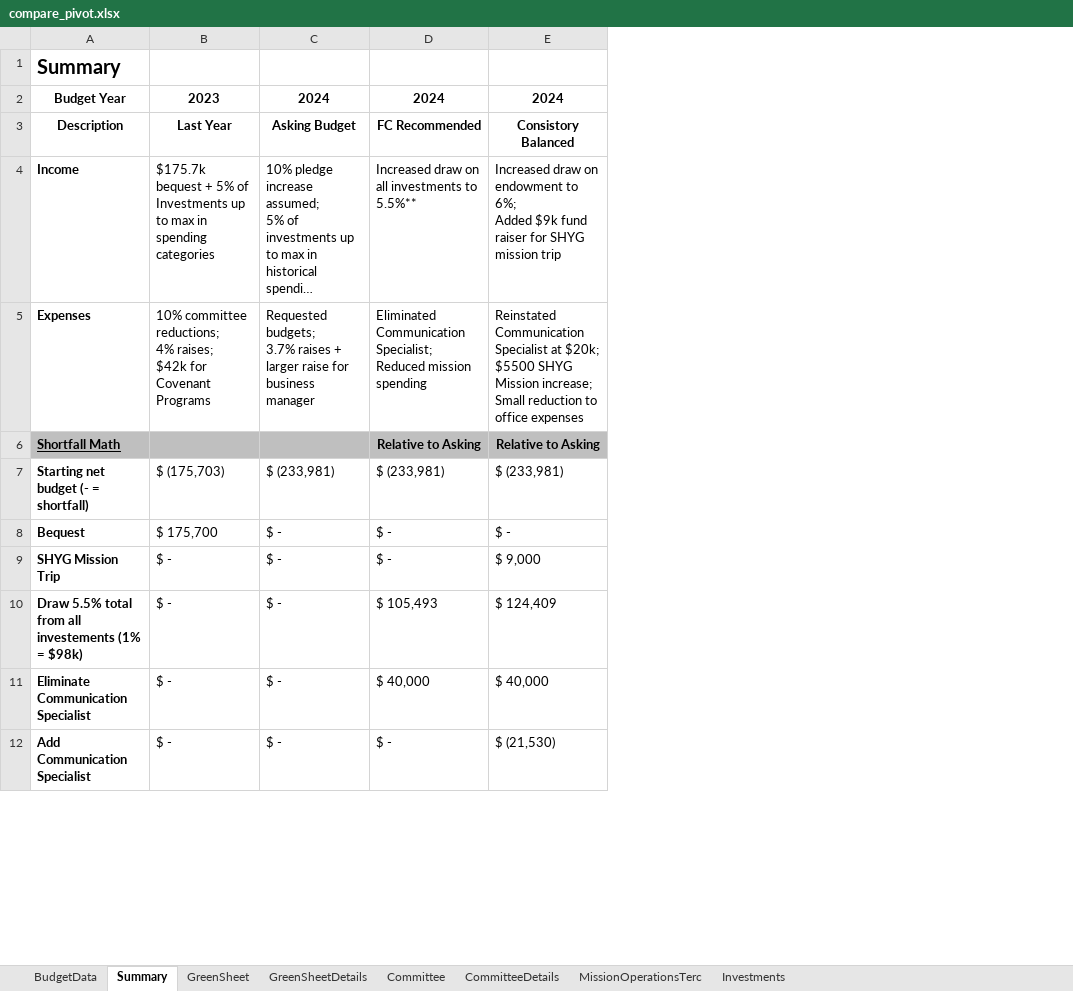
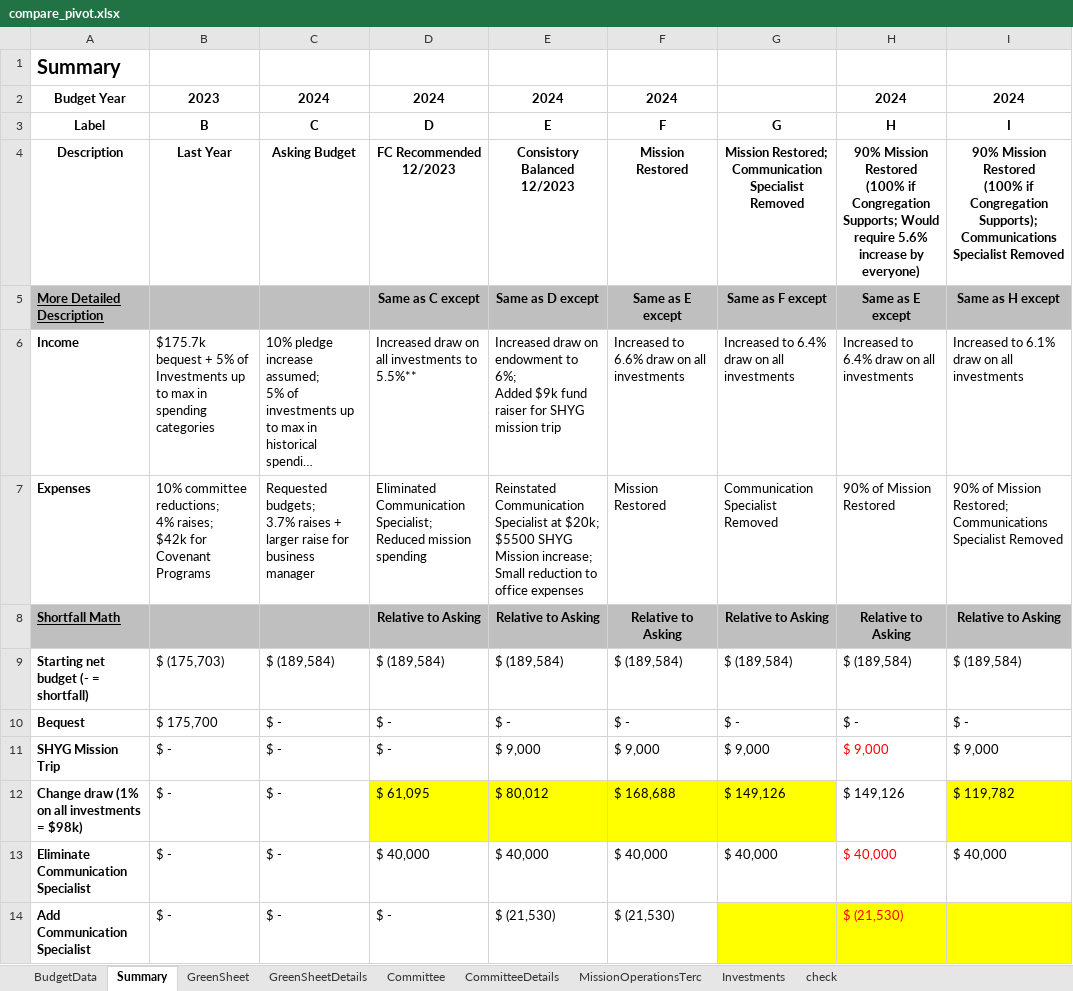
Before and after one commit to dhjelmar/budget_compare, an Excel workbook: compare_pivot.xlsx, sheet Summary, drawn as a sheet; only a part is shown; long unchanged cells end in …; values as stored, in another font and other column widths than the file's, no borders; removed rows and columns are numbered as before the commit, all else as after; ↵ is a line break in a cell; the diff covers the shown part only; the diff names each change by its address in the sheet, - before the commit and + after, or states it on an @@ line.

```diff
--- a/compare_pivot.xlsx (sheet Summary)
+++ b/compare_pivot.xlsx (sheet Summary)
+sheet tab: check
+column F, row 2: 2024; row 4: Mission Restored; rows 6-11: Increased to 6.6% draw on all investments | Mission Restored | Relative to Asking | $ (189,584) | $ - | $ 9,000; rows 13-14: $ 40,000 | $ (21,530)
+column G, row 4: Mission Restored; ↵ Communication Specialist Removed; rows 6-11: Increased to 6.4% draw on all investments | Communication Specialist Removed | Relative to Asking | $ (189,584) | $ - | $ 9,000; row 13: $ 40,000
+column H, row 2: 2024; row 4: 90% Mission Restored ↵ (100% if Congregation Supports; Would require 5.6% increase by everyone); rows 6-11: Increased to 6.4% draw on all investments | 90% of Mission Restored | Relative to Asking | $ (189,584) | $ - | $ 9,000; rows 13-14: $ 40,000 | $ (21,530)
+column I, row 2: 2024; row 4: 90% Mission Restored ↵ (100% if Congregation Supports); ↵ Communications Specialist Removed; rows 6-11: Increased to 6.1% draw on all investments | 90% of Mission Restored; ↵ Communications Specialist Removed | Relative to Asking | $ (189,584) | $ - | $ 9,000; row 13: $ 40,000
+row 3: Label | B | C | D | E | F | G | H | I
-D4: FC Recommended
+D4: FC Recommended 12/2023
-E4: Consistory Balanced
+E4: Consistory Balanced 12/2023
+row 5: More Detailed Description |  |  | Same as C except | Same as D except | Same as E except | Same as F except | Same as E except | Same as H except
-C9: $ (233,981)
+C9: $ (189,584)
-D9: $ (233,981)
+D9: $ (189,584)
-E9: $ (233,981)
+E9: $ (189,584)
-row 10: Draw 5.5% total from all investements (1% = $98k) | $ - | $ - | $ 105,493 | $ 124,409
+row 12: Change draw (1% on all investments = $98k) | $ - | $ - | $ 61,095 | $ 80,012 | $ 168,688 | $ 149,126 | $ 149,126 | $ 119,782
```
Also changed, not shown: 5 added rows, 2 removed rows and 13 edited cells elsewhere in this sheet, sheet BudgetData, sheet Investments, sheet MissionOperationsTerc, sheet GreenSheetDetails, sheet CommitteeDetails, sheet Committee, 1 more sheet, formulas that keep their value, charts or pictures.
